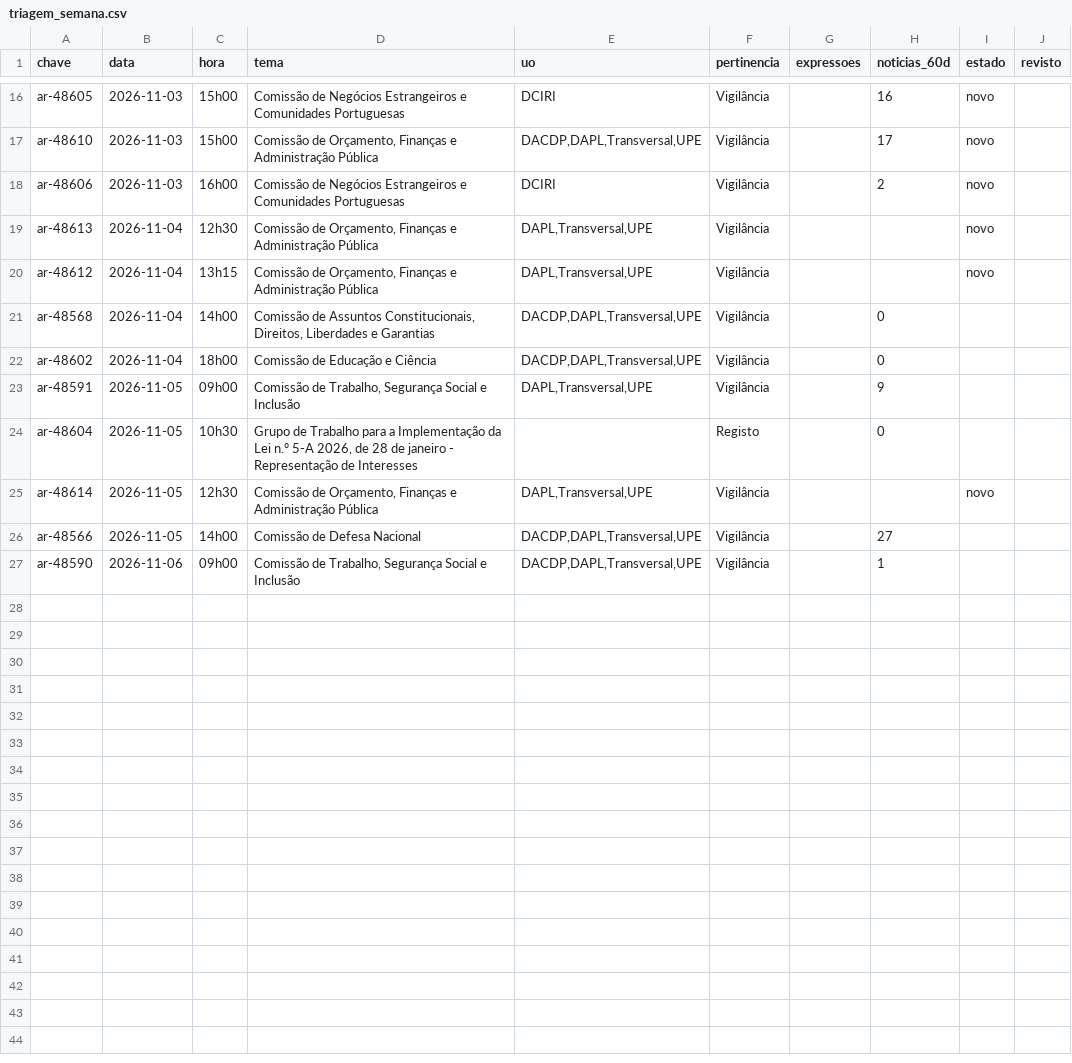
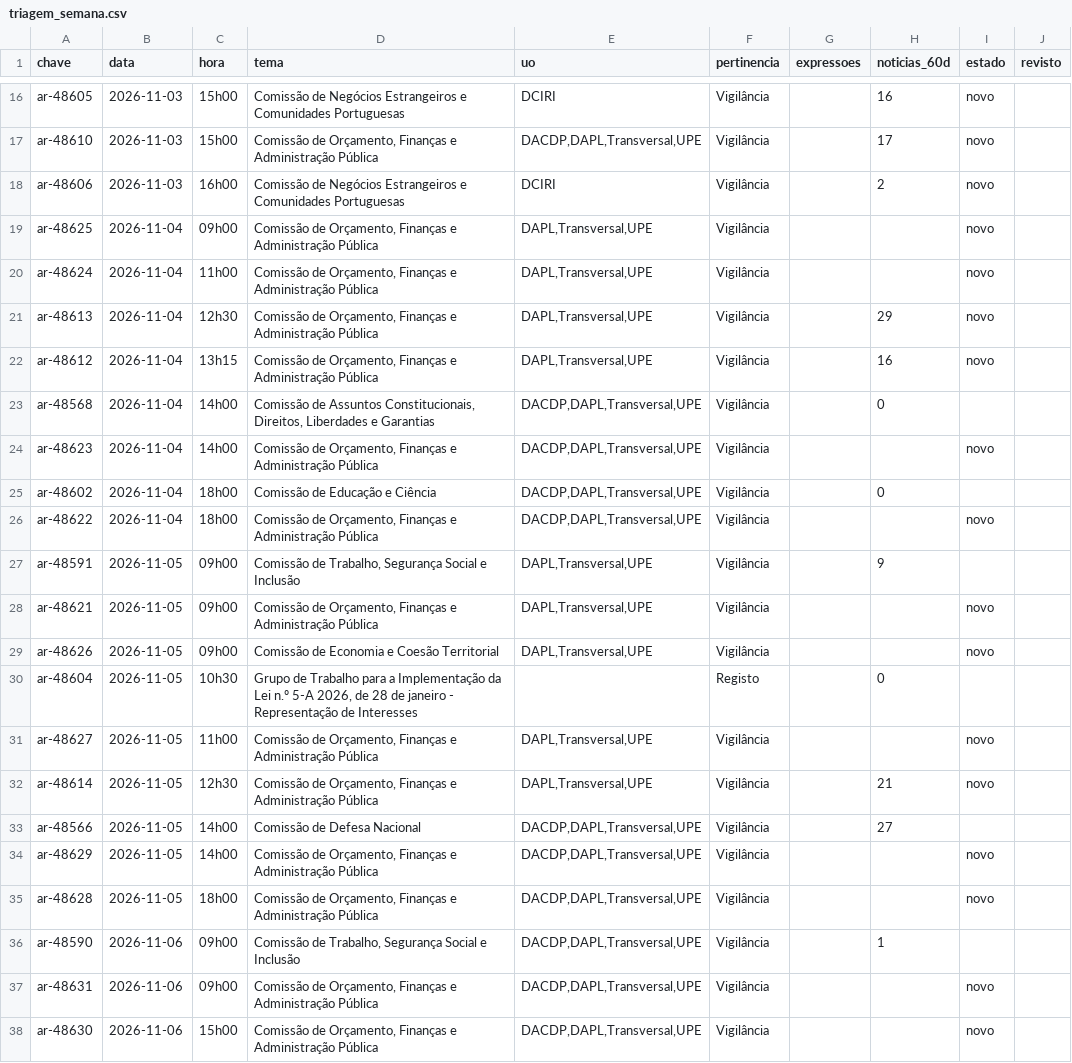
Before and after one commit to celine-mestre/ar-ahead, a CSV file: dados/triagem_semana.csv, drawn as a sheet; only a part is shown, gaps mark what is left out; the diff covers the shown part only.

```diff
--- a/dados/triagem_semana.csv
+++ b/dados/triagem_semana.csv
@@ -18,10 +18,21 @@ ar-48610;2026-11-03;15h00;Comissão de Orçamento, Finanças e Administração P
 ar-48606;2026-11-03;16h00;Comissão de Negócios Estrangeiros e Comunidades Portuguesas;DCIRI;Vigilância;;2;novo;
-ar-48613;2026-11-04;12h30;Comissão de Orçamento, Finanças e Administração Pública;DAPL,Transversal,UPE;Vigilância;;;novo;
-ar-48612;2026-11-04;13h15;Comissão de Orçamento, Finanças e Administração Pública;DAPL,Transversal,UPE;Vigilância;;;novo;
+ar-48625;2026-11-04;09h00;Comissão de Orçamento, Finanças e Administração Pública;DAPL,Transversal,UPE;Vigilância;;;novo;
+ar-48624;2026-11-04;11h00;Comissão de Orçamento, Finanças e Administração Pública;DAPL,Transversal,UPE;Vigilância;;;novo;
+ar-48613;2026-11-04;12h30;Comissão de Orçamento, Finanças e Administração Pública;DAPL,Transversal,UPE;Vigilância;;29;novo;
+ar-48612;2026-11-04;13h15;Comissão de Orçamento, Finanças e Administração Pública;DAPL,Transversal,UPE;Vigilância;;16;novo;
 ar-48568;2026-11-04;14h00;Comissão de Assuntos Constitucionais, Direitos, Liberdades e Garantias;DACDP,DAPL,Transversal,UPE;Vigilância;;0;;
+ar-48623;2026-11-04;14h00;Comissão de Orçamento, Finanças e Administração Pública;DACDP,DAPL,Transversal,UPE;Vigilância;;;novo;
 ar-48602;2026-11-04;18h00;Comissão de Educação e Ciência;DACDP,DAPL,Transversal,UPE;Vigilância;;0;;
+ar-48622;2026-11-04;18h00;Comissão de Orçamento, Finanças e Administração Pública;DACDP,DAPL,Transversal,UPE;Vigilância;;;novo;
 ar-48591;2026-11-05;09h00;Comissão de Trabalho, Segurança Social e Inclusão;DAPL,Transversal,UPE;Vigilância;;9;;
+ar-48621;2026-11-05;09h00;Comissão de Orçamento, Finanças e Administração Pública;DAPL,Transversal,UPE;Vigilância;;;novo;
+ar-48626;2026-11-05;09h00;Comissão de Economia e Coesão Territorial;DAPL,Transversal,UPE;Vigilância;;;novo;
 ar-48604;2026-11-05;10h30;Grupo de Trabalho para a Implementação da Lei n.º 5-A 2026, de 28 de janeiro - Representação de Interesses;;Registo;;0;;
-ar-48614;2026-11-05;12h30;Comissão de Orçamento, Finanças e Administração Pública;DAPL,Transversal,UPE;Vigilância;;;novo;
+ar-48627;2026-11-05;11h00;Comissão de Orçamento, Finanças e Administração Pública;DAPL,Transversal,UPE;Vigilância;;;novo;
+ar-48614;2026-11-05;12h30;Comissão de Orçamento, Finanças e Administração Pública;DAPL,Transversal,UPE;Vigilância;;21;novo;
 ar-48566;2026-11-05;14h00;Comissão de Defesa Nacional;DACDP,DAPL,Transversal,UPE;Vigilância;;27;;
+ar-48629;2026-11-05;14h00;Comissão de Orçamento, Finanças e Administração Pública;DACDP,DAPL,Transversal,UPE;Vigilância;;;novo;
+ar-48628;2026-11-05;18h00;Comissão de Orçamento, Finanças e Administração Pública;DACDP,DAPL,Transversal,UPE;Vigilância;;;novo;
 ar-48590;2026-11-06;09h00;Comissão de Trabalho, Segurança Social e Inclusão;DACDP,DAPL,Transversal,UPE;Vigilância;;1;;
+ar-48631;2026-11-06;09h00;Comissão de Orçamento, Finanças e Administração Pública;DACDP,DAPL,Transversal,UPE;Vigilância;;;novo;
+ar-48630;2026-11-06;15h00;Comissão de Orçamento, Finanças e Administração Pública;DACDP,DAPL,Transversal,UPE;Vigilância;;;novo;
```
Also changed, not shown: 6 edited cells elsewhere in this file, 58 other files.
